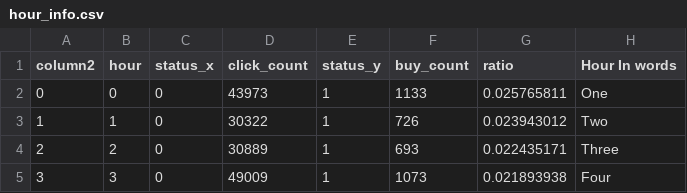
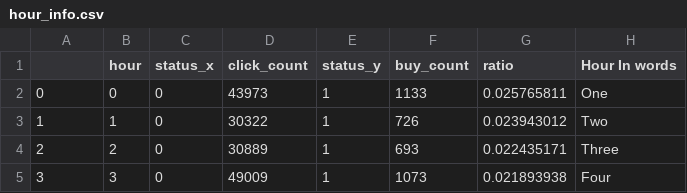
Before and after one commit to sumedhtelang/INFO7374-Algorithmic-Digital-Marketing, a CSV file: data/hour_info.csv, drawn as a sheet; only a part is shown.

Commit message:
update data

```diff
--- a/data/hour_info.csv
+++ b/data/hour_info.csv
@@ -1,2 +1,2 @@
-column2,hour,status_x,click_count,status_y,buy_count,ratio,Hour In words
+,hour,status_x,click_count,status_y,buy_count,ratio,Hour In words
 0,0,0,43973,1,1133,0.025765811,One
```
Also changed, not shown: 1 other file.
